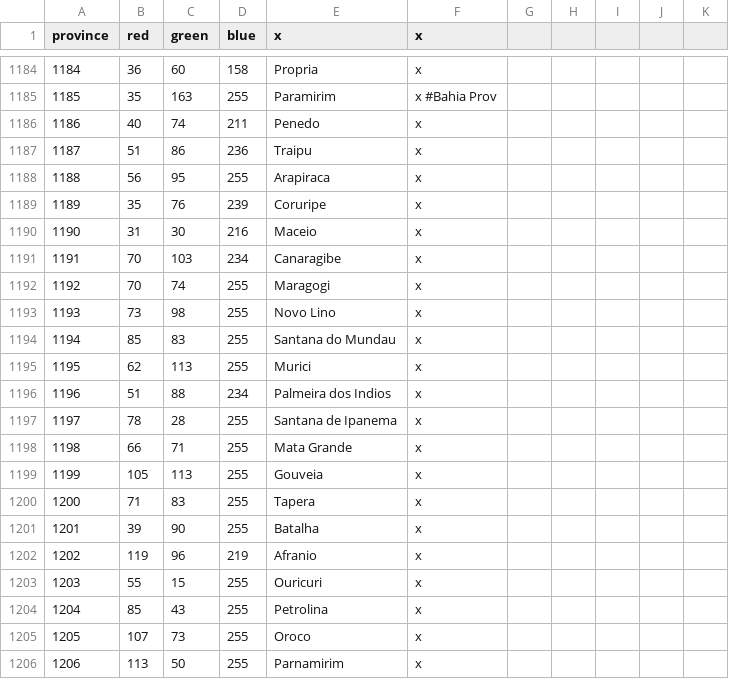
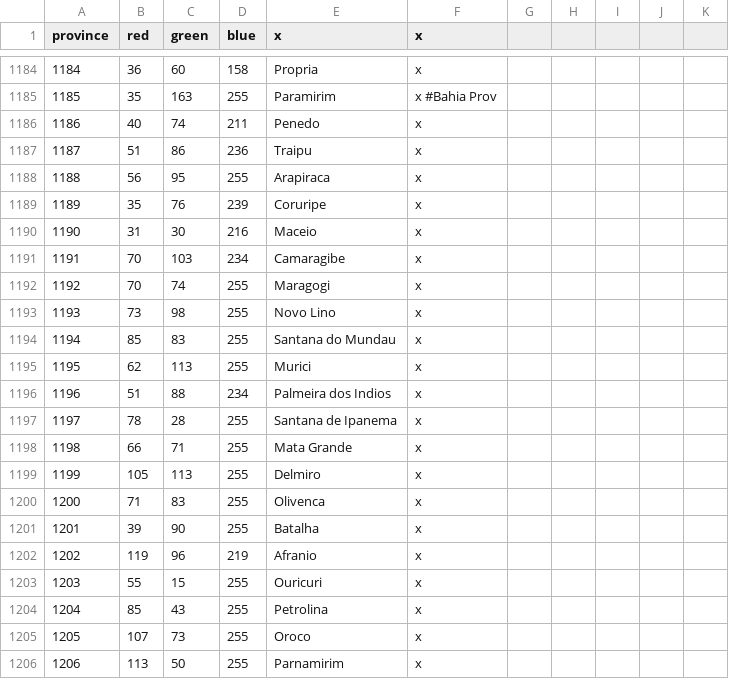
Before and after one commit to Metaluis90/A-World-Like-Any-Other, a CSV file: ATEFF - A World Like Any Other/map/definition.csv, drawn as a sheet; only a part is shown, gaps mark what is left out.

```diff
--- a/ATEFF - A World Like Any Other/map/definition.csv
+++ b/ATEFF - A World Like Any Other/map/definition.csv
@@ -1190,3 +1190,3 @@ province;red;green;blue;x;x
 1190;31;30;216;Maceio;x
-1191;70;103;234;Canaragibe;x
+1191;70;103;234;Camaragibe;x
 1192;70;74;255;Maragogi;x
@@ -1198,4 +1198,4 @@ province;red;green;blue;x;x
 1198;66;71;255;Mata Grande;x
-1199;105;113;255;Gouveia;x
-1200;71;83;255;Tapera;x
+1199;105;113;255;Delmiro;x
+1200;71;83;255;Olivenca;x
 1201;39;90;255;Batalha;x
```
Also changed, not shown: ATEFF - A World Like Any Other/localisation/ZZZ_provinces.csv.
